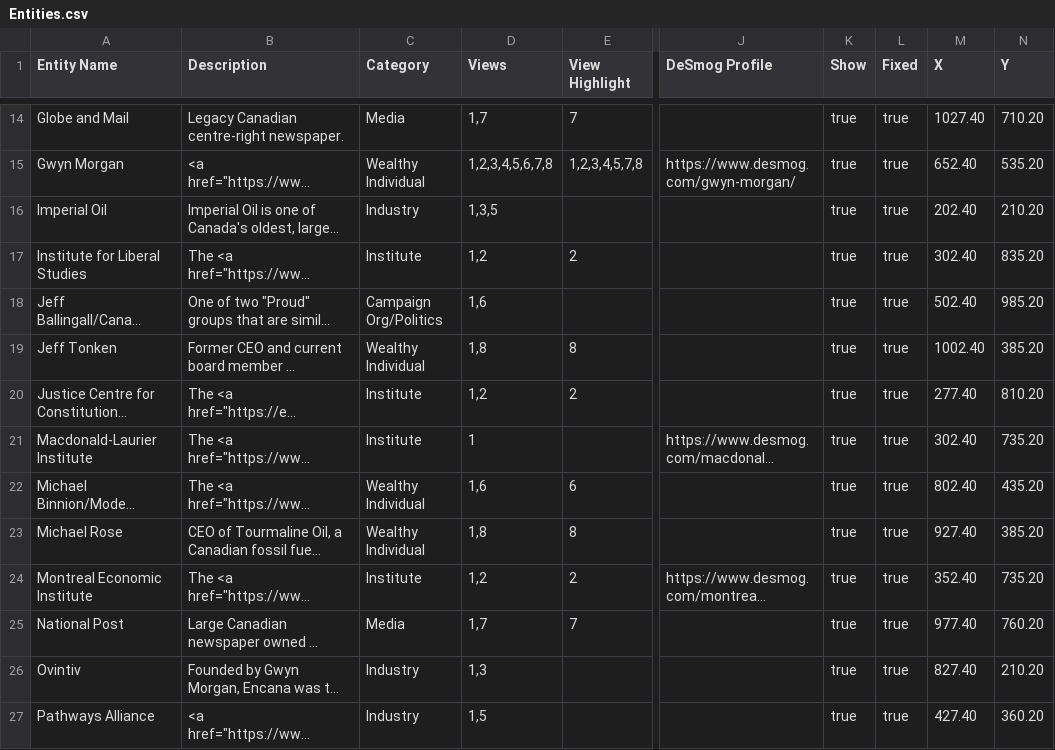
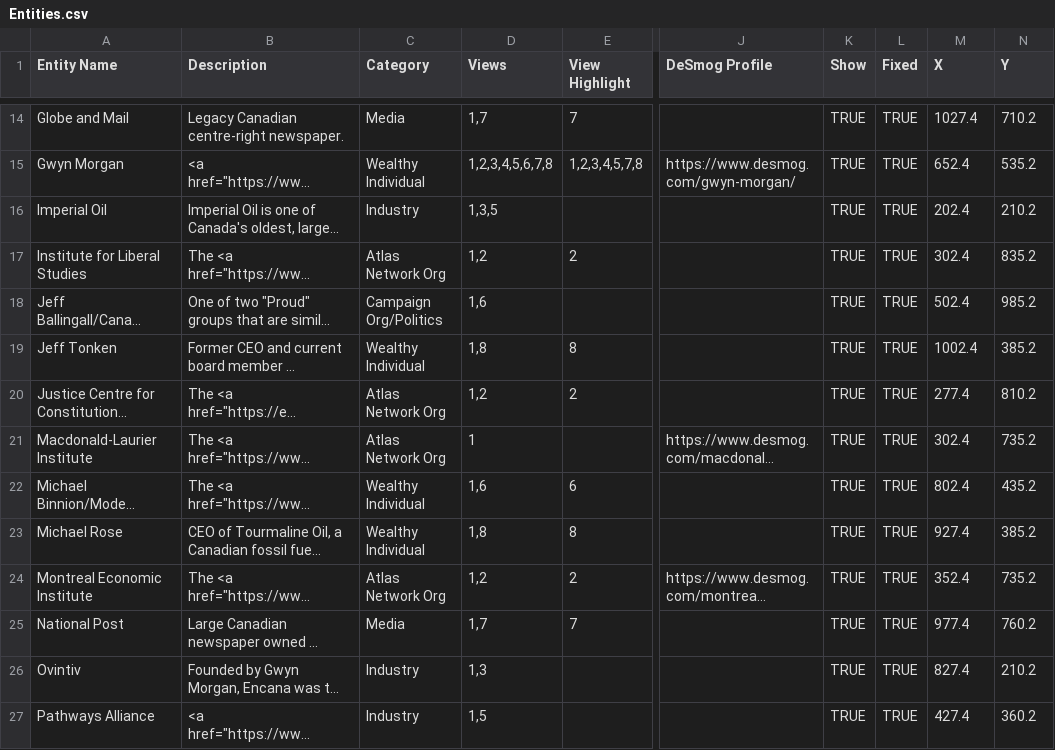
Before and after one commit to xStan89/Mapper2, a CSV file: data/Entities.csv, drawn as a sheet; only a part is shown, gaps mark what is left out; long unchanged cells end in …; the diff covers the shown part only; the diff names each change by its address in the sheet, - before the commit and + after, or states it on an @@ line.

```diff
--- a/data/Entities.csv
+++ b/data/Entities.csv
-K14:K27 (Show): true
+K14:K27 (Show): TRUE
-L14:L27 (Fixed): true
+L14:L27 (Fixed): TRUE
-M14 (X): 1027.40
+M14 (X): 1027.4
-N14 (Y): 710.20
+N14 (Y): 710.2
-M15 (X): 652.40
+M15 (X): 652.4
-N15 (Y): 535.20
+N15 (Y): 535.2
-M16 (X): 202.40
+M16 (X): 202.4
-N16 (Y): 210.20
+N16 (Y): 210.2
-C17 (Category): Institute
+C17 (Category): Atlas Network Org
-M17 (X): 302.40
+M17 (X): 302.4
-N17 (Y): 835.20
+N17 (Y): 835.2
-M18 (X): 502.40
+M18 (X): 502.4
-N18 (Y): 985.20
+N18 (Y): 985.2
-M19 (X): 1002.40
+M19 (X): 1002.4
-N19 (Y): 385.20
+N19 (Y): 385.2
-C20:C21 (Category): Institute
+C20:C21 (Category): Atlas Network Org
-M20 (X): 277.40
+M20 (X): 277.4
-N20 (Y): 810.20
+N20 (Y): 810.2
-M21 (X): 302.40
+M21 (X): 302.4
-N21 (Y): 735.20
+N21 (Y): 735.2
-M22 (X): 802.40
+M22 (X): 802.4
-N22 (Y): 435.20
+N22 (Y): 435.2
-M23 (X): 927.40
+M23 (X): 927.4
-N23 (Y): 385.20
+N23 (Y): 385.2
-C24 (Category): Institute
+C24 (Category): Atlas Network Org
-M24 (X): 352.40
+M24 (X): 352.4
-N24 (Y): 735.20
+N24 (Y): 735.2
-M25 (X): 977.40
+M25 (X): 977.4
-N25 (Y): 760.20
+N25 (Y): 760.2
-M26 (X): 827.40
+M26 (X): 827.4
-N26 (Y): 210.20
+N26 (Y): 210.2
-M27 (X): 427.40
+M27 (X): 427.4
-N27 (Y): 360.20
+N27 (Y): 360.2
```
Also changed, not shown: 82 edited cells elsewhere in this file.
